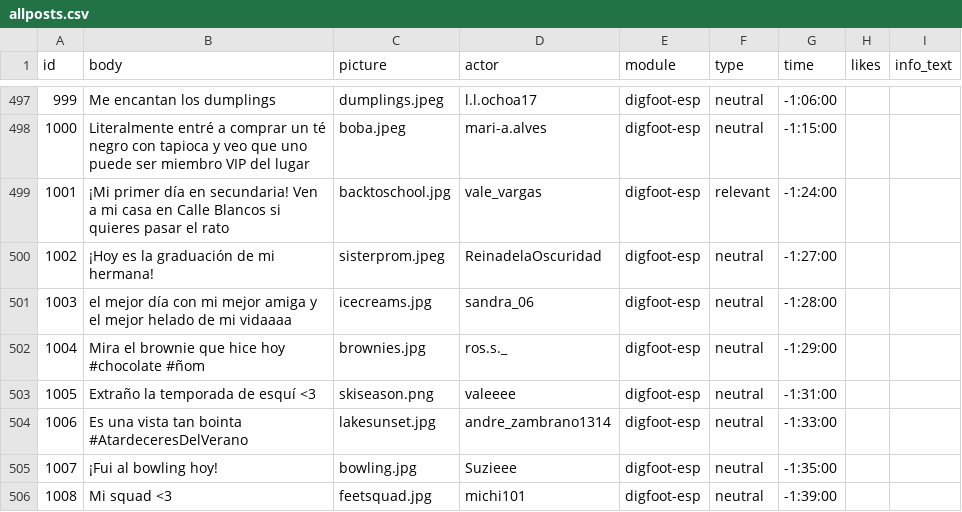
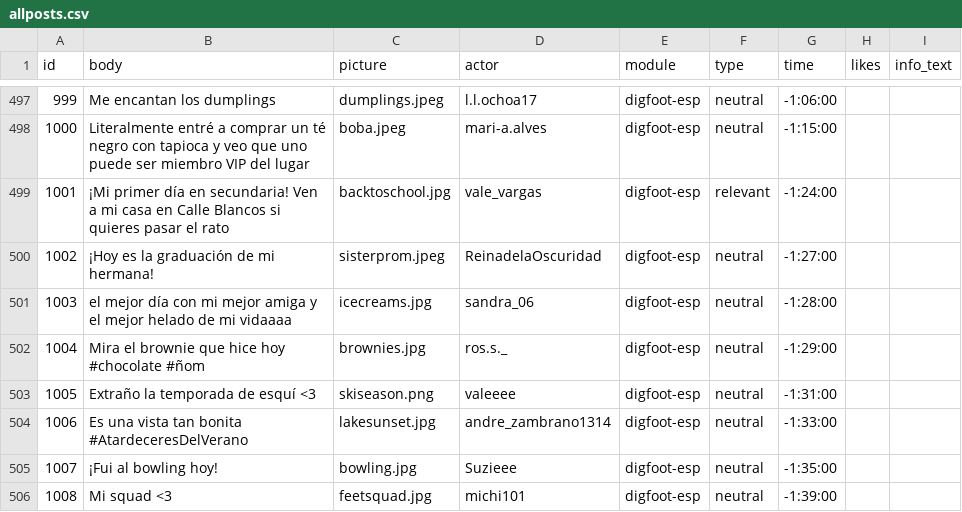
Before and after one commit to social-media-testdrive/truman_testdrive, a CSV file: input/allposts.csv, drawn as a sheet; only a part is shown, gaps mark what is left out; the diff names each change by its address in the sheet, - before the commit and + after, or states it on an @@ line.

Commit message:
post typo - digfoot

```diff
--- a/input/allposts.csv
+++ b/input/allposts.csv
-B504 (body): Es una vista tan bointa #AtardeceresDelVerano
+B504 (body): Es una vista tan bonita #AtardeceresDelVerano
```
